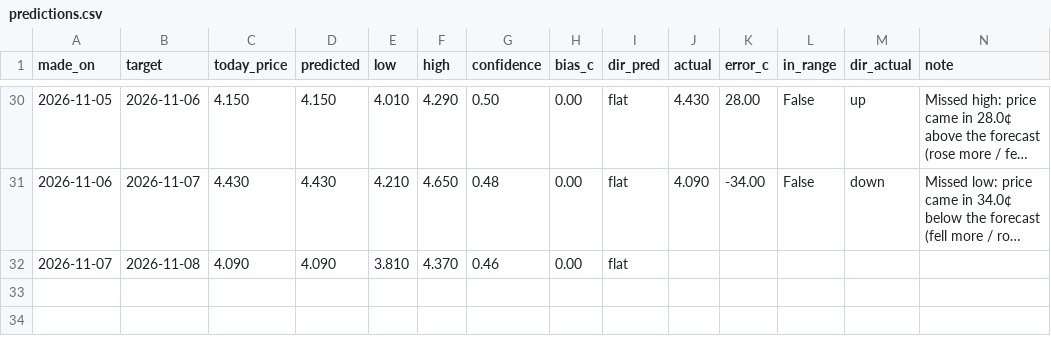
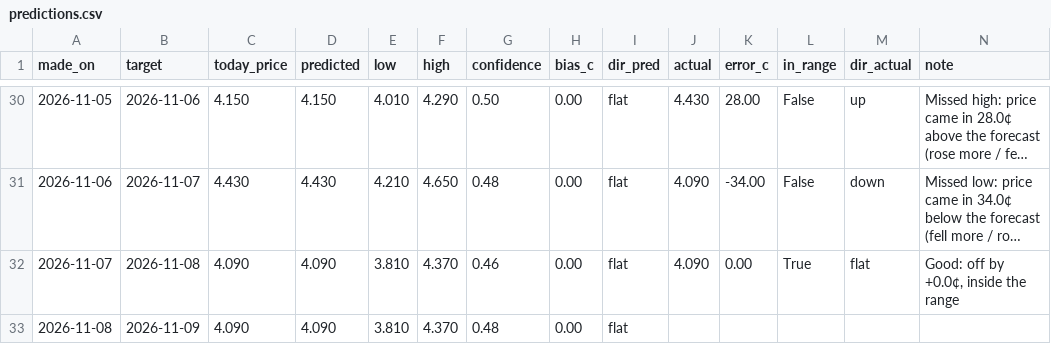
Before and after one commit to dreamerskymaster/costco_fuel_notifier, a CSV file: data/predictions.csv, drawn as a sheet; only a part is shown, gaps mark what is left out; long unchanged cells end in …; the diff names each change by its address in the sheet, - before the commit and + after, or states it on an @@ line.

```diff
--- a/data/predictions.csv
+++ b/data/predictions.csv
-J32 (actual): (empty)
+J32 (actual): 4.090
-K32 (error_c): (empty)
+K32 (error_c): 0.00
-L32 (in_range): (empty)
+L32 (in_range): True
-M32 (dir_actual): (empty)
+M32 (dir_actual): flat
-N32 (note): (empty)
+N32 (note): Good: off by +0.0¢, inside the range
+row 33: 2026-11-08 | 2026-11-09 | 4.090 | 4.090 | 3.810 | 4.370 | 0.48 | 0.00 | flat
```
Also changed, not shown: data/us_station_history.csv, 2 other files.
